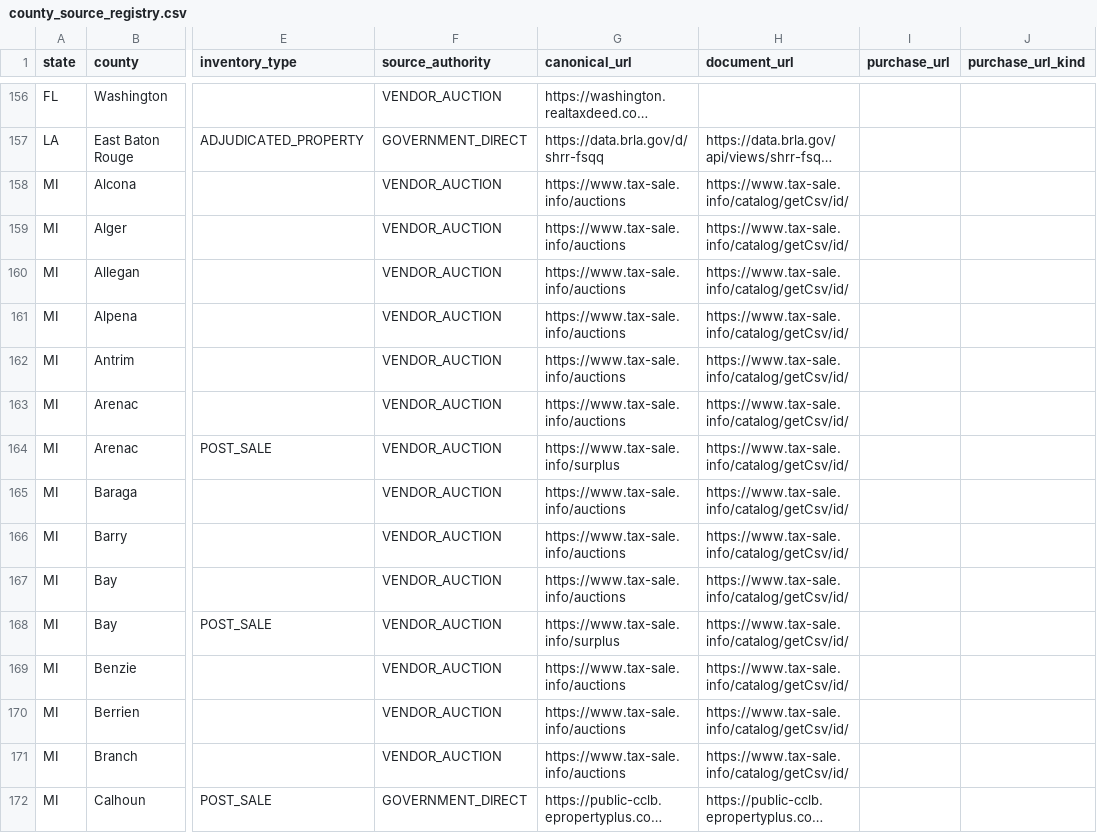
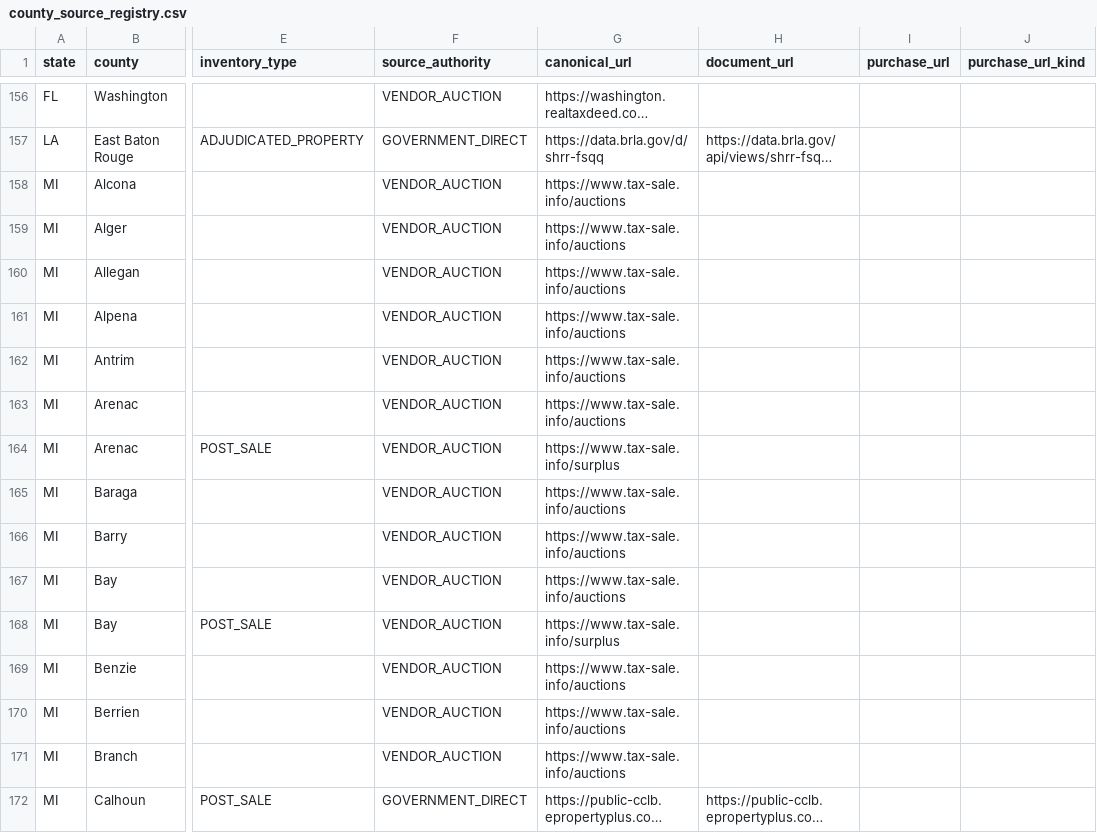
Before and after one commit to rodzmodzllc-max/taxdeed-scraper, a CSV file: data/county_source_registry.csv, drawn as a sheet; only a part is shown, gaps mark what is left out; long unchanged cells end in …; the diff covers the shown part only; the diff names each change by its address in the sheet, - before the commit and + after, or states it on an @@ line.

```diff
--- a/data/county_source_registry.csv
+++ b/data/county_source_registry.csv
-H158:H171 (document_url): https://www.tax-sale.info/catalog/getCsv/id/
+H158:H171 (document_url): (empty)
```
Also changed, not shown: 73 edited cells elsewhere in this file, data/purchase_path_evidence.csv, data/state_rules.csv, 22 other files.
